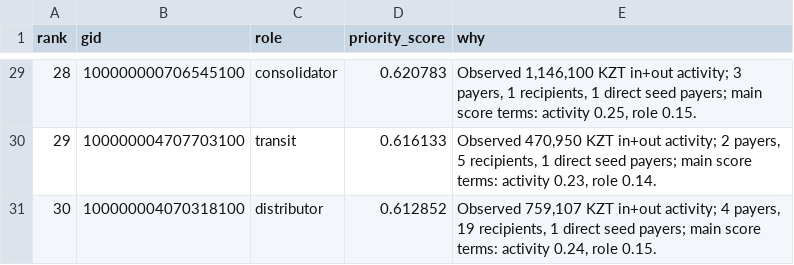
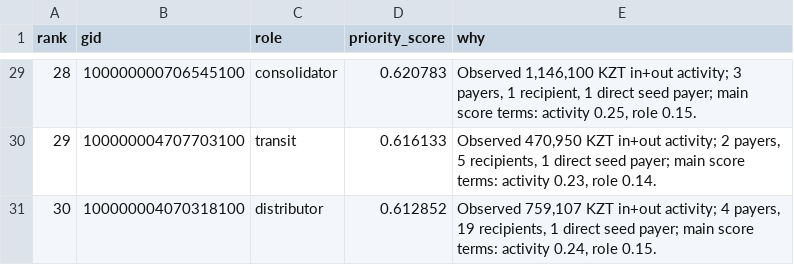
Before and after one commit to BAITC-Hacks/hack-4d800add-tenge-agents, a CSV file: results/top_nodes.csv, drawn as a sheet; only a part is shown, gaps mark what is left out; the diff covers the shown part only.

```diff
--- a/results/top_nodes.csv
+++ b/results/top_nodes.csv
@@ -29,3 +29,3 @@ rank,gid,role,priority_score,why
-28,100000000706545100,consolidator,0.620783,"Observed 1,146,100 KZT in+out activity; 3 payers, 1 recipients, 1 direct seed payers; main score terms: activity 0.25, role 0.15."
-29,100000004707703100,transit,0.616133,"Observed 470,950 KZT in+out activity; 2 payers, 5 recipients, 1 direct seed payers; main score terms: activity 0.23, role 0.14."
-30,100000004070318100,distributor,0.612852,"Observed 759,107 KZT in+out activity; 4 payers, 19 recipients, 1 direct seed payers; main score terms: activity 0.24, role 0.15."
+28,100000000706545100,consolidator,0.620783,"Observed 1,146,100 KZT in+out activity; 3 payers, 1 recipient, 1 direct seed payer; main score terms: activity 0.25, role 0.15."
+29,100000004707703100,transit,0.616133,"Observed 470,950 KZT in+out activity; 2 payers, 5 recipients, 1 direct seed payer; main score terms: activity 0.23, role 0.14."
+30,100000004070318100,distributor,0.612852,"Observed 759,107 KZT in+out activity; 4 payers, 19 recipients, 1 direct seed payer; main score terms: activity 0.24, role 0.15."
```
Also changed, not shown: 13 edited cells elsewhere in this file, results/clusters.csv, results/nodes_roles.csv, 8 other files.
